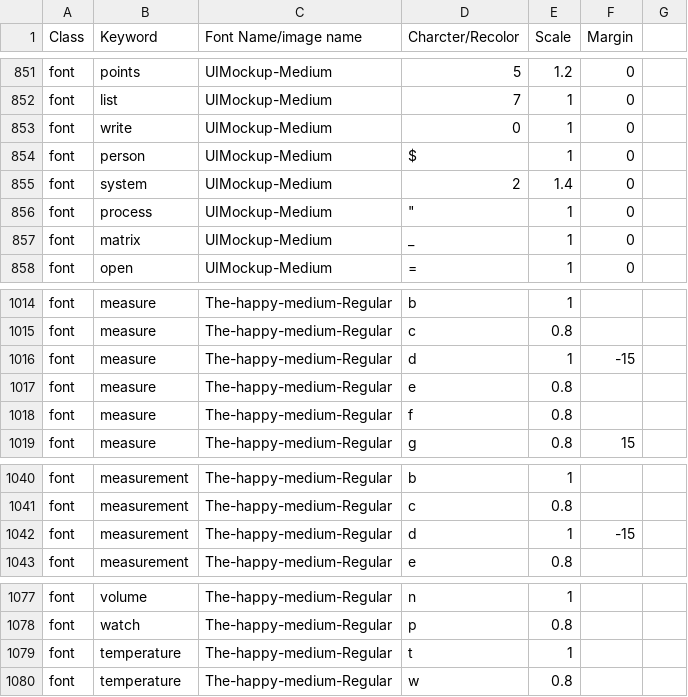
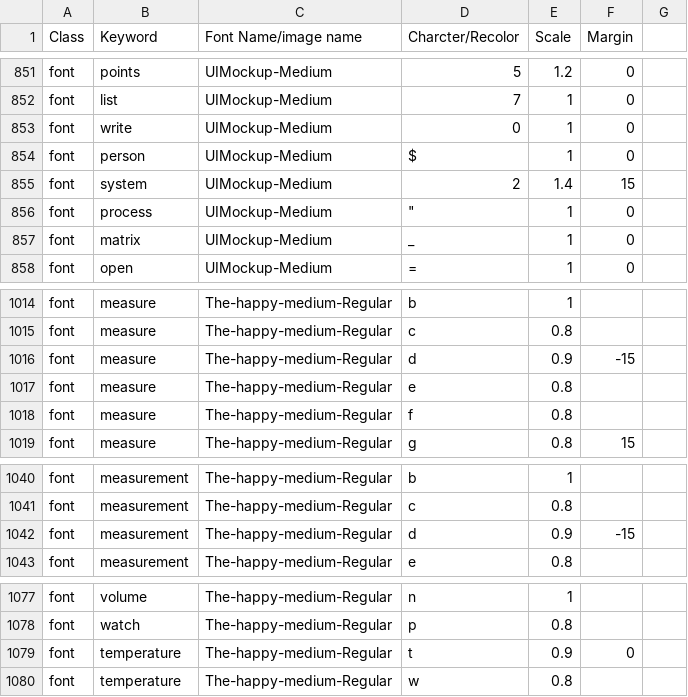
Before and after one commit to aditya-agarkar/snapmagick, a CSV file: MetaData/objects.csv, drawn as a sheet; only a part is shown, gaps mark what is left out; the diff covers the shown part only.

```diff
--- a/MetaData/objects.csv
+++ b/MetaData/objects.csv
@@ -854,3 +854,3 @@ font,write,UIMockup-Medium,0,1,0,
 font,person,UIMockup-Medium,$,1,0,
-font,system,UIMockup-Medium,2,1.4,0,
+font,system,UIMockup-Medium,2,1.4,15,
 font,process,UIMockup-Medium,"""",1,0,
@@ -1015,3 +1015,3 @@ font,measure,The-happy-medium-Regular,b,1,,
 font,measure,The-happy-medium-Regular,c,0.8,,
-font,measure,The-happy-medium-Regular,d,1,-15,
+font,measure,The-happy-medium-Regular,d,0.9,-15,
 font,measure,The-happy-medium-Regular,e,0.8,,
@@ -1041,3 +1041,3 @@ font,measurement,The-happy-medium-Regular,b,1,,
 font,measurement,The-happy-medium-Regular,c,0.8,,
-font,measurement,The-happy-medium-Regular,d,1,-15,
+font,measurement,The-happy-medium-Regular,d,0.9,-15,
 font,measurement,The-happy-medium-Regular,e,0.8,,
@@ -1078,3 +1078,3 @@ font,volume,The-happy-medium-Regular,n,1,,
 font,watch,The-happy-medium-Regular,p,0.8,,
-font,temperature,The-happy-medium-Regular,t,1,,
+font,temperature,The-happy-medium-Regular,t,0.9,0,
 font,temperature,The-happy-medium-Regular,w,0.8,,
```
Also changed, not shown: 26 edited cells elsewhere in this file, 1 other file.
